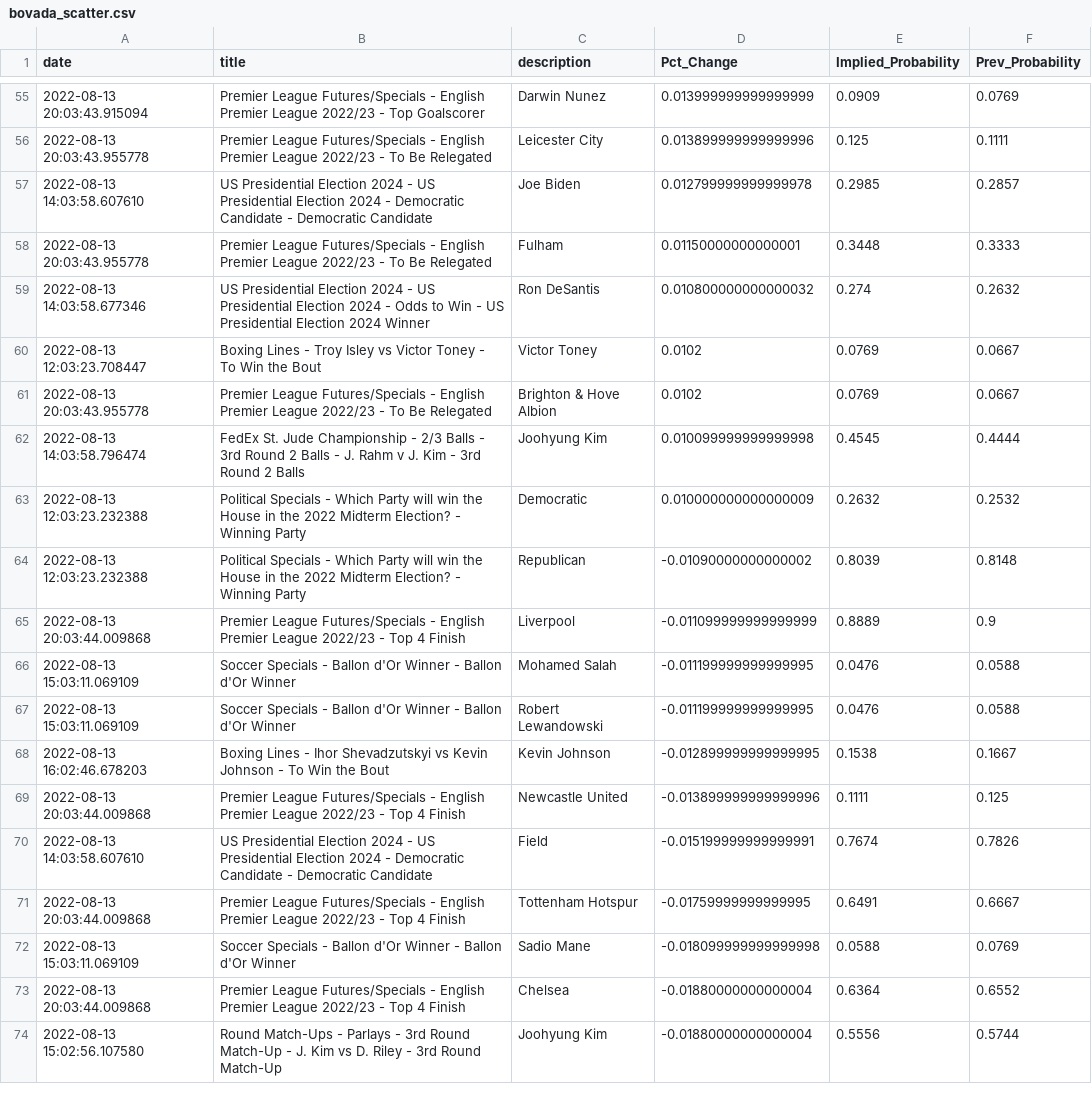
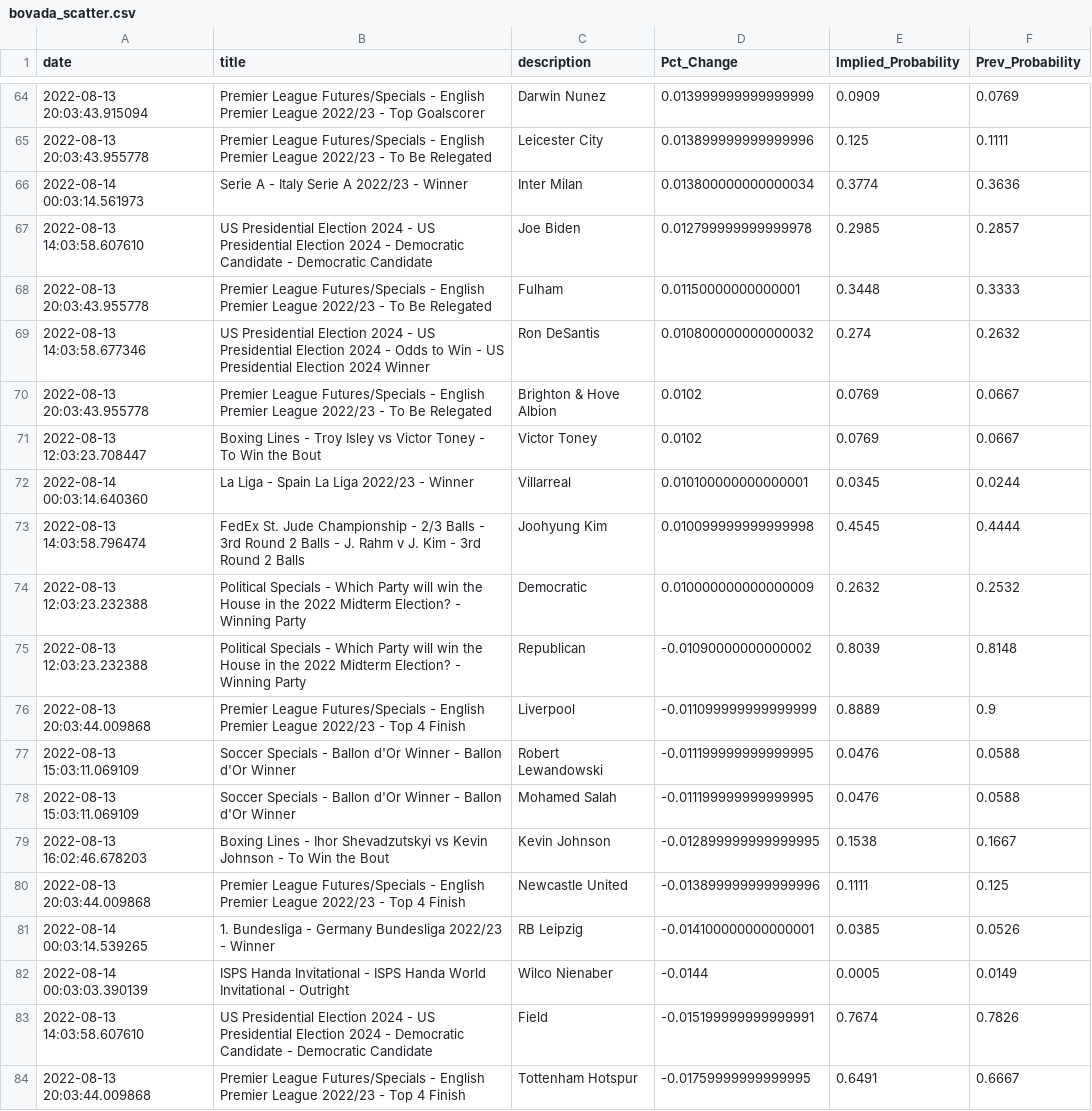
Before and after one commit to aaroncolesmith/bovada_data, a CSV file: bovada_scatter.csv, drawn as a sheet; only a part is shown, gaps mark what is left out; the shorter side is filled out with more unchanged rows; the diff covers the shown part only.

```diff
--- a/bovada_scatter.csv
+++ b/bovada_scatter.csv
@@ -56,2 +65,3 @@ date,title,description,Pct_Change,Implied_Probability,Prev_Probability
 2022-08-13 20:03:43.955778,Premier League Futures/Specials - English Premier League 2022/23 - To Be Relegated,Leicester City,0.013899999999999996,0.125,0.1111
+2022-08-14 00:03:14.561973,Serie A - Italy Serie A 2022/23 - Winner,Inter Milan,0.013800000000000034,0.3774,0.3636
 2022-08-13 14:03:58.607610,US Presidential Election 2024 - US Presidential Election 2024 - Democratic Candidate - Democratic Candidate,Joe Biden,0.012799999999999978,0.2985,0.2857
@@ -59,4 +69,5 @@ date,title,description,Pct_Change,Implied_Probability,Prev_Probability
 2022-08-13 14:03:58.677346,US Presidential Election 2024 - US Presidential Election 2024 - Odds to Win - US Presidential Election 2024 Winner,Ron DeSantis,0.010800000000000032,0.274,0.2632
+2022-08-13 20:03:43.955778,Premier League Futures/Specials - English Premier League 2022/23 - To Be Relegated,Brighton & Hove Albion,0.0102,0.0769,0.0667
 2022-08-13 12:03:23.708447,Boxing Lines - Troy Isley vs Victor Toney - To Win the Bout,Victor Toney,0.0102,0.0769,0.0667
-2022-08-13 20:03:43.955778,Premier League Futures/Specials - English Premier League 2022/23 - To Be Relegated,Brighton & Hove Albion,0.0102,0.0769,0.0667
+2022-08-14 00:03:14.640360,La Liga - Spain La Liga 2022/23 - Winner,Villarreal,0.010100000000000001,0.0345,0.0244
 2022-08-13 14:03:58.796474,FedEx St. Jude Championship - 2/3 Balls - 3rd Round 2 Balls - J. Rahm v J. Kim - 3rd Round 2 Balls,Joohyung Kim,0.010099999999999998,0.4545,0.4444
@@ -65,6 +76,8 @@ date,title,description,Pct_Change,Implied_Probability,Prev_Probability
 2022-08-13 20:03:44.009868,Premier League Futures/Specials - English Premier League 2022/23 - Top 4 Finish,Liverpool,-0.011099999999999999,0.8889,0.9
+2022-08-13 15:03:11.069109,Soccer Specials - Ballon d'Or Winner - Ballon d'Or Winner,Robert Lewandowski,-0.011199999999999995,0.0476,0.0588
 2022-08-13 15:03:11.069109,Soccer Specials - Ballon d'Or Winner - Ballon d'Or Winner,Mohamed Salah,-0.011199999999999995,0.0476,0.0588
-2022-08-13 15:03:11.069109,Soccer Specials - Ballon d'Or Winner - Ballon d'Or Winner,Robert Lewandowski,-0.011199999999999995,0.0476,0.0588
 2022-08-13 16:02:46.678203,Boxing Lines - Ihor Shevadzutskyi vs Kevin Johnson - To Win the Bout,Kevin Johnson,-0.012899999999999995,0.1538,0.1667
 2022-08-13 20:03:44.009868,Premier League Futures/Specials - English Premier League 2022/23 - Top 4 Finish,Newcastle United,-0.013899999999999996,0.1111,0.125
+2022-08-14 00:03:14.539265,1. Bundesliga - Germany Bundesliga 2022/23 - Winner,RB Leipzig,-0.014100000000000001,0.0385,0.0526
+2022-08-14 00:03:03.390139,ISPS Handa Invitational - ISPS Handa World Invitational - Outright,Wilco Nienaber,-0.0144,0.0005,0.0149
 2022-08-13 14:03:58.607610,US Presidential Election 2024 - US Presidential Election 2024 - Democratic Candidate - Democratic Candidate,Field,-0.015199999999999991,0.7674,0.7826
```
Also changed, not shown: 25 added rows and 24 moved rows elsewhere in this file, 1 other file.
